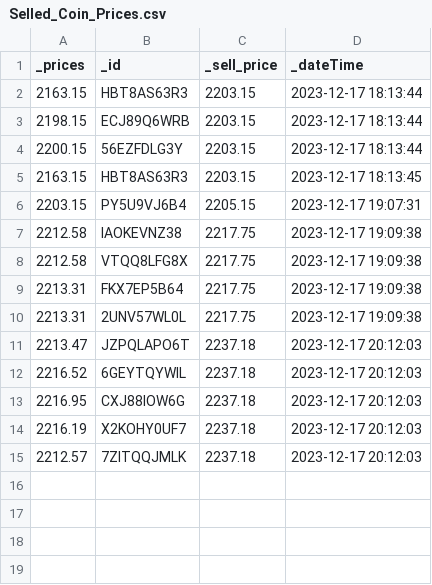
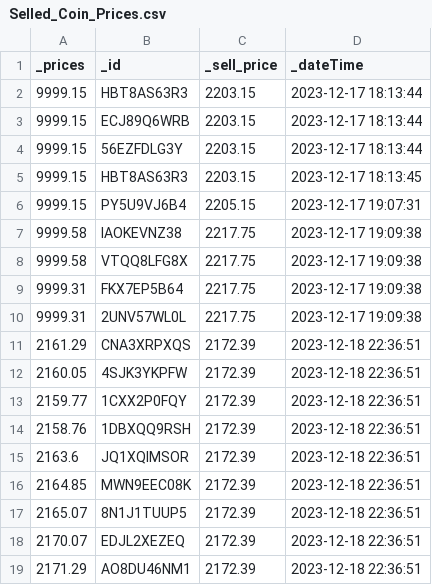
Before and after one commit to haluksuzen/Trader_AI, a CSV file: Selled_Coin_Prices.csv, drawn as a sheet.

```diff
--- a/Selled_Coin_Prices.csv
+++ b/Selled_Coin_Prices.csv
@@ -1,15 +1,19 @@
 _prices,_id,_sell_price,_dateTime
-2163.15,HBT8AS63R3,2203.15,2023-12-17 18:13:44
-2198.15,ECJ89Q6WRB,2203.15,2023-12-17 18:13:44
-2200.15,56EZFDLG3Y,2203.15,2023-12-17 18:13:44
-2163.15,HBT8AS63R3,2203.15,2023-12-17 18:13:45
-2203.15,PY5U9VJ6B4,2205.15,2023-12-17 19:07:31
-2212.58,IAOKEVNZ38,2217.75,2023-12-17 19:09:38
-2212.58,VTQQ8LFG8X,2217.75,2023-12-17 19:09:38
-2213.31,FKX7EP5B64,2217.75,2023-12-17 19:09:38
-2213.31,2UNV57WL0L,2217.75,2023-12-17 19:09:38
-2213.47,JZPQLAPO6T,2237.18,2023-12-17 20:12:03
-2216.52,6GEYTQYWIL,2237.18,2023-12-17 20:12:03
-2216.95,CXJ88IOW6G,2237.18,2023-12-17 20:12:03
-2216.19,X2KOHY0UF7,2237.18,2023-12-17 20:12:03
-2212.57,7ZITQQJMLK,2237.18,2023-12-17 20:12:03
+9999.15,HBT8AS63R3,2203.15,2023-12-17 18:13:44
+9999.15,ECJ89Q6WRB,2203.15,2023-12-17 18:13:44
+9999.15,56EZFDLG3Y,2203.15,2023-12-17 18:13:44
+9999.15,HBT8AS63R3,2203.15,2023-12-17 18:13:45
+9999.15,PY5U9VJ6B4,2205.15,2023-12-17 19:07:31
+9999.58,IAOKEVNZ38,2217.75,2023-12-17 19:09:38
+9999.58,VTQQ8LFG8X,2217.75,2023-12-17 19:09:38
+9999.31,FKX7EP5B64,2217.75,2023-12-17 19:09:38
+9999.31,2UNV57WL0L,2217.75,2023-12-17 19:09:38
+2161.29,CNA3XRPXQS,2172.39,2023-12-18 22:36:51
+2160.05,4SJK3YKPFW,2172.39,2023-12-18 22:36:51
+2159.77,1CXX2P0FQY,2172.39,2023-12-18 22:36:51
+2158.76,1DBXQQ9RSH,2172.39,2023-12-18 22:36:51
+2163.6,JQ1XQIMSOR,2172.39,2023-12-18 22:36:51
+2164.85,MWN9EEC08K,2172.39,2023-12-18 22:36:51
+2165.07,8N1J1TUUP5,2172.39,2023-12-18 22:36:51
+2170.07,EDJL2XEZEQ,2172.39,2023-12-18 22:36:51
+2171.29,AO8DU46NM1,2172.39,2023-12-18 22:36:51
```
Also changed, not shown: Taked_Coin_Prices.csv, 3 other files.
